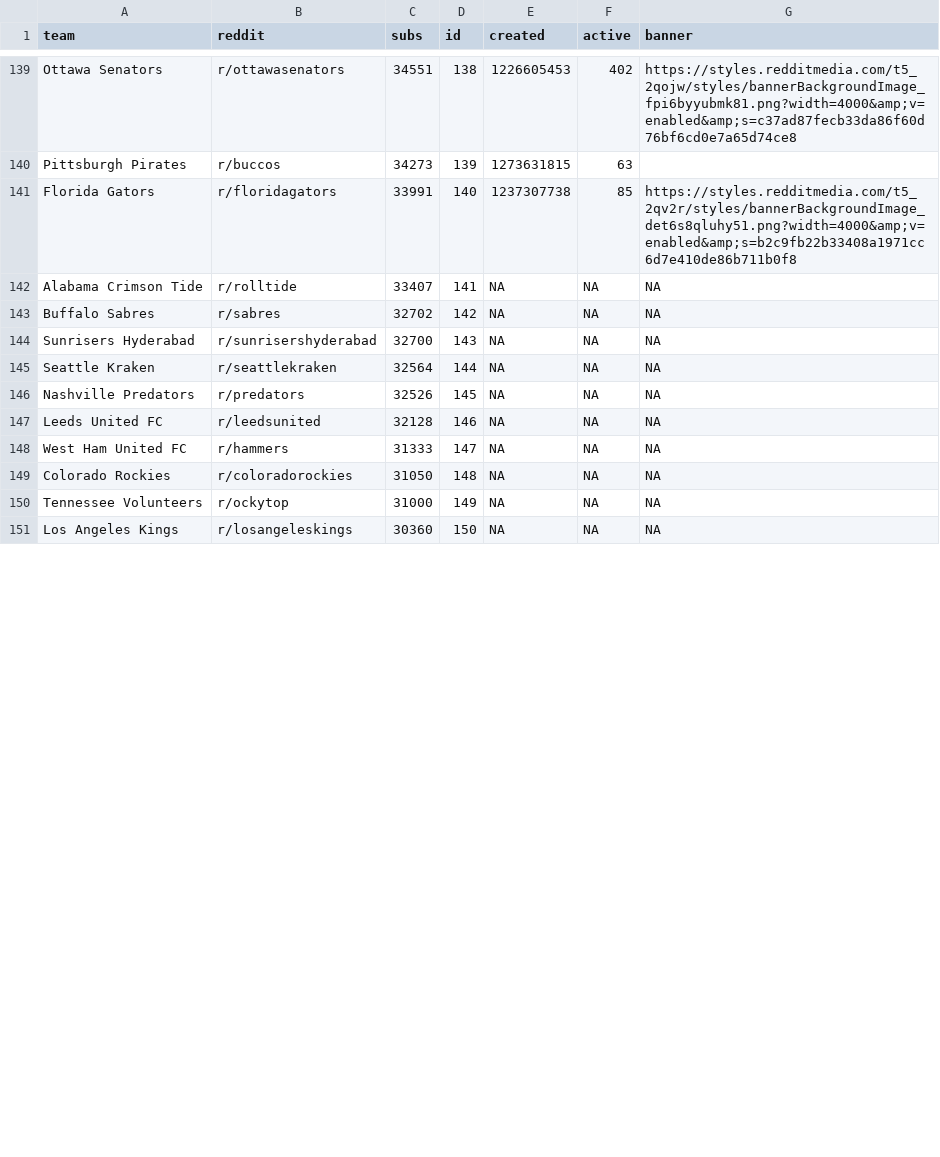
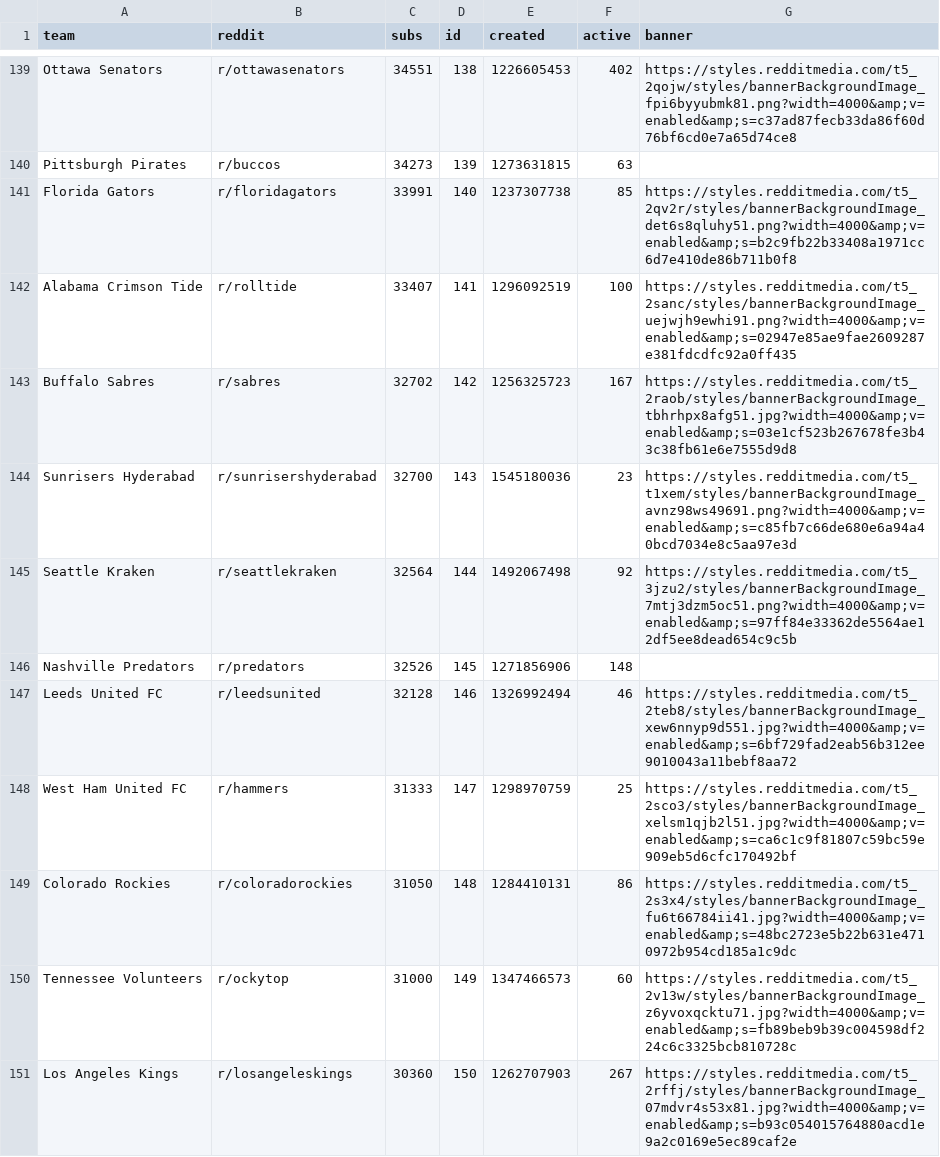
Before and after one commit to charcoalcharts-open/data, a CSV file: d.csv, drawn as a sheet; only a part is shown, gaps mark what is left out; the diff covers the shown part only.

Commit message:
740 rows

```diff
--- a/d.csv
+++ b/d.csv
@@ -141,11 +141,11 @@ Pittsburgh Pirates,r/buccos, 34273,139,1273631815,  63,
 Florida Gators,r/floridagators, 33991,140,1237307738,  85,https://styles.redditmedia.com/t5_2qv2r/styles/bannerBackgroundImage_det6s8qluhy51.png?width=4000&amp;v=enabled&amp;s=b2c9fb22b33408a1971cc6d7e410de86b711b0f8
-Alabama Crimson Tide,r/rolltide, 33407,141,NA,NA,NA
-Buffalo Sabres,r/sabres, 32702,142,NA,NA,NA
-Sunrisers Hyderabad,r/sunrisershyderabad, 32700,143,NA,NA,NA
-Seattle Kraken,r/seattlekraken, 32564,144,NA,NA,NA
-Nashville Predators,r/predators, 32526,145,NA,NA,NA
-Leeds United FC,r/leedsunited, 32128,146,NA,NA,NA
-West Ham United FC,r/hammers, 31333,147,NA,NA,NA
-Colorado Rockies,r/coloradorockies, 31050,148,NA,NA,NA
-Tennessee Volunteers,r/ockytop, 31000,149,NA,NA,NA
-Los Angeles Kings,r/losangeleskings, 30360,150,NA,NA,NA
+Alabama Crimson Tide,r/rolltide, 33407,141,1296092519, 100,https://styles.redditmedia.com/t5_2sanc/styles/bannerBackgroundImage_uejwjh9ewhi91.png?width=4000&amp;v=enabled&amp;s=02947e85ae9fae2609287e381fdcdfc92a0ff435
+Buffalo Sabres,r/sabres, 32702,142,1256325723, 167,https://styles.redditmedia.com/t5_2raob/styles/bannerBackgroundImage_tbhrhpx8afg51.jpg?width=4000&amp;v=enabled&amp;s=03e1cf523b267678fe3b43c38fb61e6e7555d9d8
+Sunrisers Hyderabad,r/sunrisershyderabad, 32700,143,1545180036,  23,https://styles.redditmedia.com/t5_t1xem/styles/bannerBackgroundImage_avnz98ws49691.png?width=4000&amp;v=enabled&amp;s=c85fb7c66de680e6a94a40bcd7034e8c5aa97e3d
+Seattle Kraken,r/seattlekraken, 32564,144,1492067498,  92,https://styles.redditmedia.com/t5_3jzu2/styles/bannerBackgroundImage_7mtj3dzm5oc51.png?width=4000&amp;v=enabled&amp;s=97ff84e33362de5564ae12df5ee8dead654c9c5b
+Nashville Predators,r/predators, 32526,145,1271856906, 148,
+Leeds United FC,r/leedsunited, 32128,146,1326992494,  46,https://styles.redditmedia.com/t5_2teb8/styles/bannerBackgroundImage_xew6nnyp9d551.jpg?width=4000&amp;v=enabled&amp;s=6bf729fad2eab56b312ee9010043a11bebf8aa72
+West Ham United FC,r/hammers, 31333,147,1298970759,  25,https://styles.redditmedia.com/t5_2sco3/styles/bannerBackgroundImage_xelsm1qjb2l51.jpg?width=4000&amp;v=enabled&amp;s=ca6c1c9f81807c59bc59e909eb5d6cfc170492bf
+Colorado Rockies,r/coloradorockies, 31050,148,1284410131,  86,https://styles.redditmedia.com/t5_2s3x4/styles/bannerBackgroundImage_fu6t66784ii41.jpg?width=4000&amp;v=enabled&amp;s=48bc2723e5b22b631e4710972b954cd185a1c9dc
+Tennessee Volunteers,r/ockytop, 31000,149,1347466573,  60,https://styles.redditmedia.com/t5_2v13w/styles/bannerBackgroundImage_z6yvoxqcktu71.jpg?width=4000&amp;v=enabled&amp;s=fb89beb9b39c004598df224c6c3325bcb810728c
+Los Angeles Kings,r/losangeleskings, 30360,150,1262707903, 267,https://styles.redditmedia.com/t5_2rffj/styles/bannerBackgroundImage_07mdvr4s53x81.jpg?width=4000&amp;v=enabled&amp;s=b93c054015764880acd1e9a2c0169e5ec89caf2e
```
Also changed, not shown: 30 edited cells elsewhere in this file.
